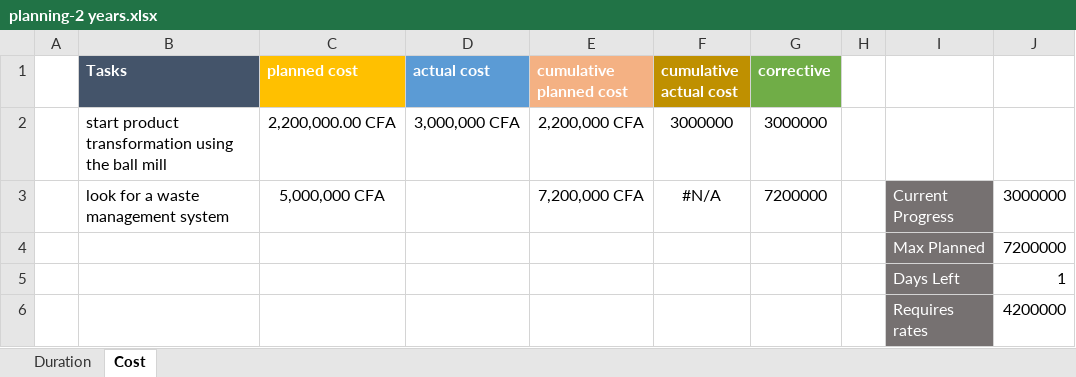
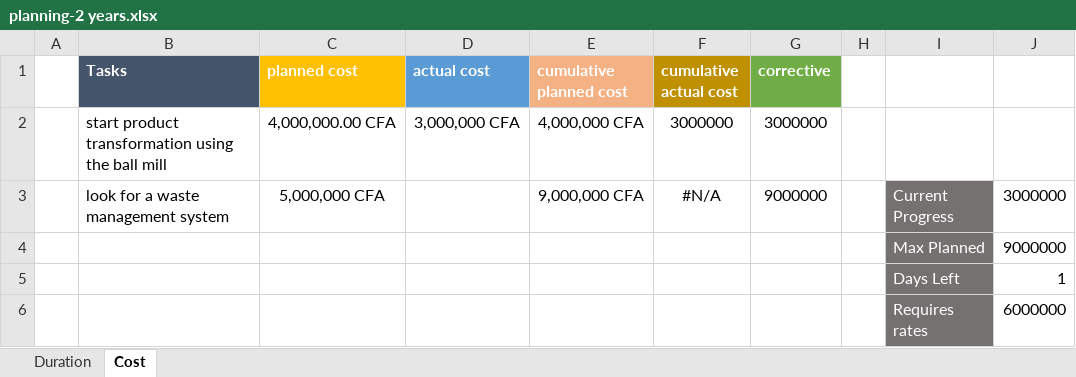
Before and after one commit to koumbo/Excellence-Program, an Excel workbook: students_files/template-KONGO/template-KONGO_files/planning-2 years.xlsx, sheet Cost, drawn as a sheet; values as stored, in another font and other column widths than the file's, no borders; charts and pictures and table styles not drawn; the diff names each change by its address in the sheet, - before the commit and + after, or states it on an @@ line.

Commit message:
template gertrude et charles added

```diff
--- a/students_files/template-KONGO/template-KONGO_files/planning-2 years.xlsx (sheet Cost)
+++ b/students_files/template-KONGO/template-KONGO_files/planning-2 years.xlsx (sheet Cost)
-C2 (planned cost): 2,200,000.00 CFA
+C2 (planned cost): 4,000,000.00 CFA
-E2 (cumulative planned cost): 2,200,000 CFA
+E2 (cumulative planned cost): 4,000,000 CFA
-E3 (cumulative planned cost): 7,200,000 CFA
+E3 (cumulative planned cost): 9,000,000 CFA
-G3 (corrective): 7200000
+G3 (corrective): 9000000
-J4: 7200000
+J4: 9000000
-J6: 4200000
+J6: 6000000
```
Also changed, not shown: charts or pictures, 34 other files.
